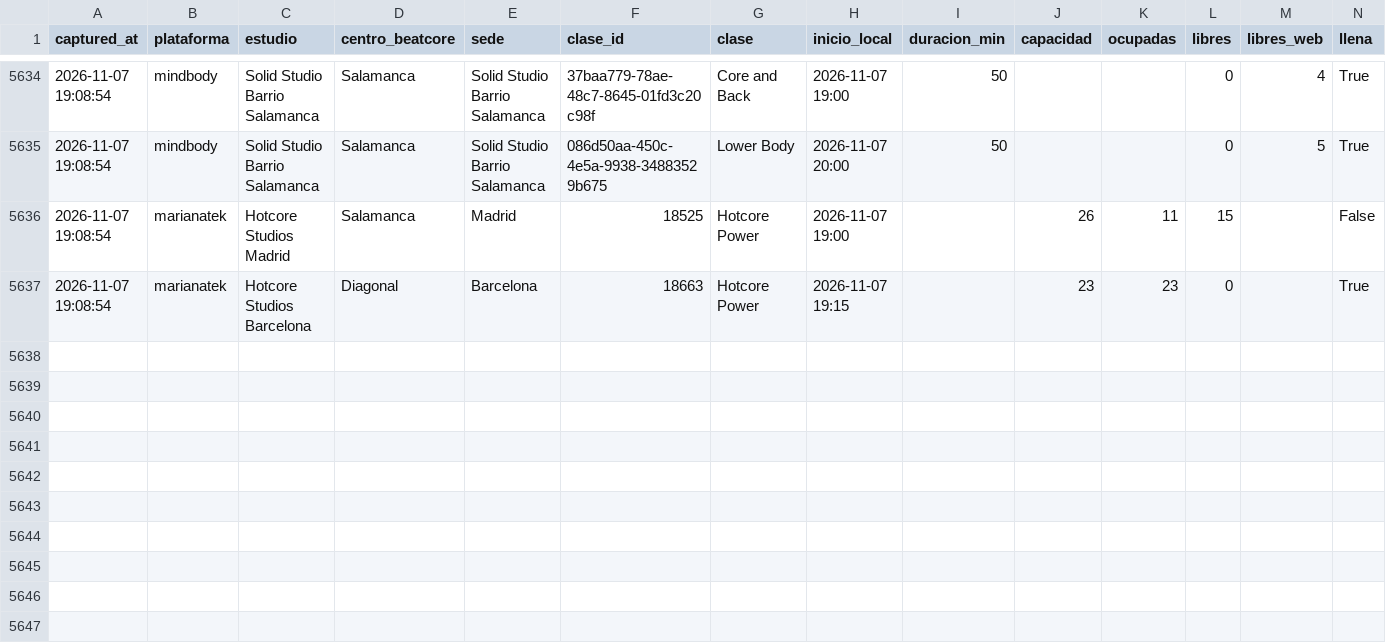
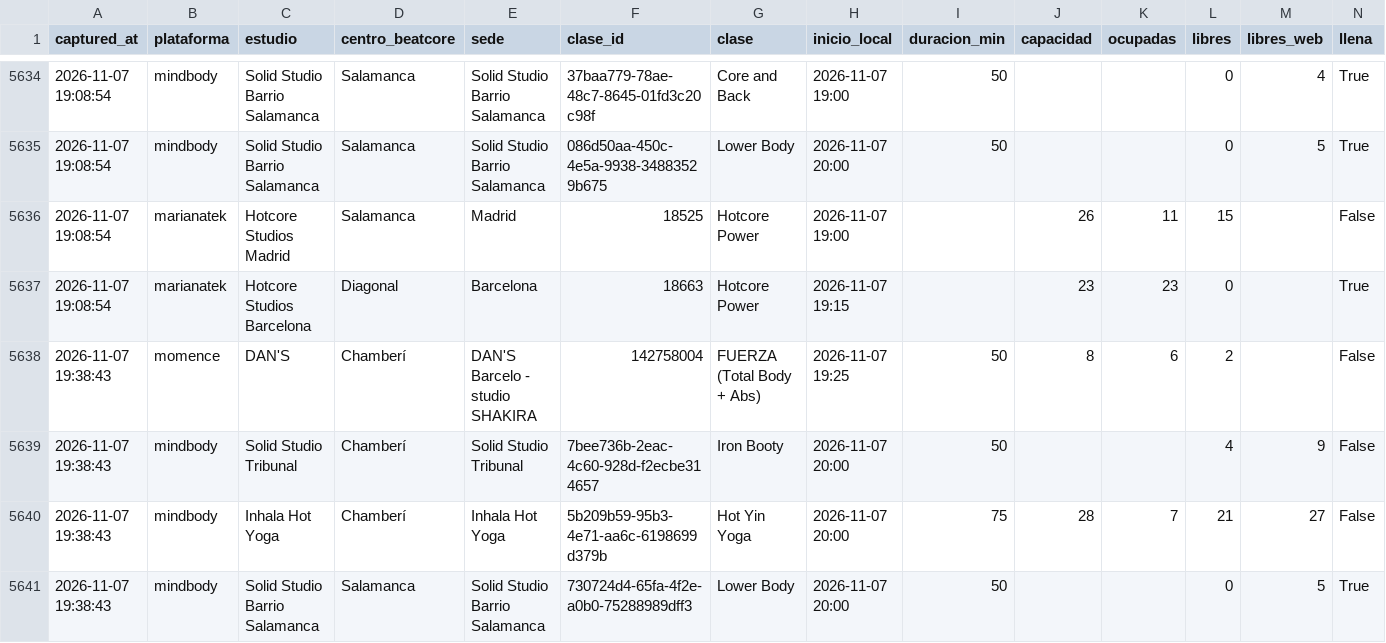
Before and after one commit to fedeloap/ocupacion-beatcore, a CSV file: data/curva/2026-11-07.csv, drawn as a sheet; only a part is shown, gaps mark what is left out; rows hold the shown columns only; the diff names each change by its address in the sheet, - before the commit and + after, or states it on an @@ line.

```diff
--- a/data/curva/2026-11-07.csv
+++ b/data/curva/2026-11-07.csv
+row 5638: 2026-11-07 19:38:43 | momence | DAN'S | Chamberí | DAN'S Barcelo - studio SHAKIRA | 142758004 | FUERZA (Total Body + Abs) | 2026-11-07 19:25 | 50 | 8 | 6 | 2 |  | False
+row 5639: 2026-11-07 19:38:43 | mindbody | Solid Studio Tribunal | Chamberí | Solid Studio Tribunal | 7bee736b-2eac-4c60-928d-f2ecbe314657 | Iron Booty | 2026-11-07 20:00 | 50 |  |  | 4 | 9 | False
+row 5640: 2026-11-07 19:38:43 | mindbody | Inhala Hot Yoga | Chamberí | Inhala Hot Yoga | 5b209b59-95b3-4e71-aa6c-6198699d379b | Hot Yin Yoga | 2026-11-07 20:00 | 75 | 28 | 7 | 21 | 27 | False
+row 5641: 2026-11-07 19:38:43 | mindbody | Solid Studio Barrio Salamanca | Salamanca | Solid Studio Barrio Salamanca | 730724d4-65fa-4f2e-a0b0-75288989dff3 | Lower Body | 2026-11-07 20:00 | 50 |  |  | 0 | 5 | True
```
Also changed, not shown: data/2026-11-07.csv.
